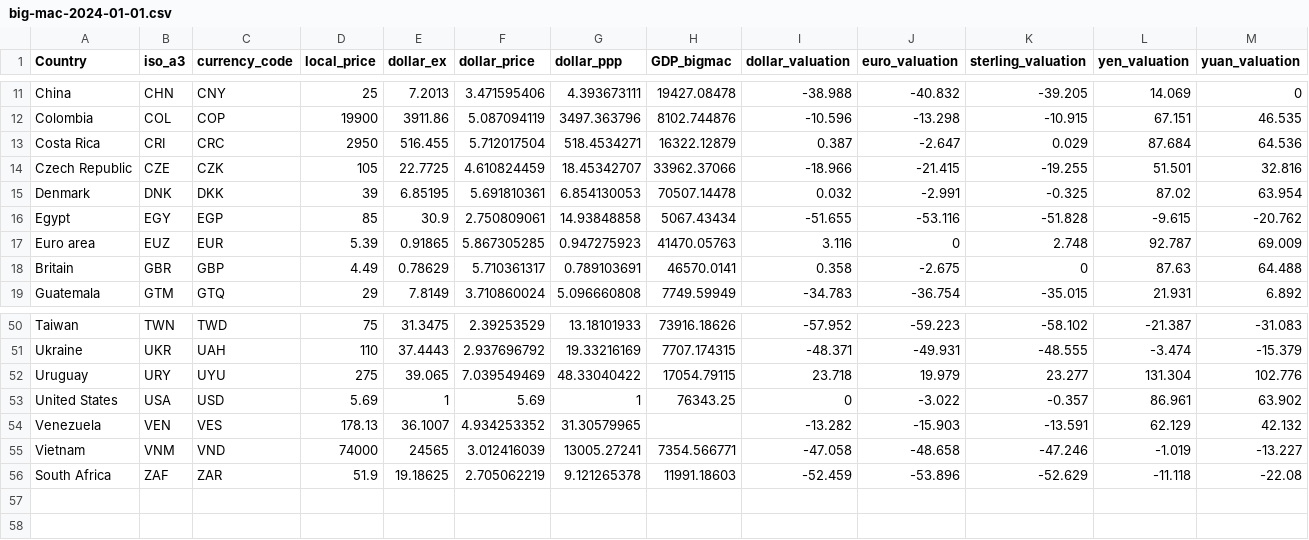
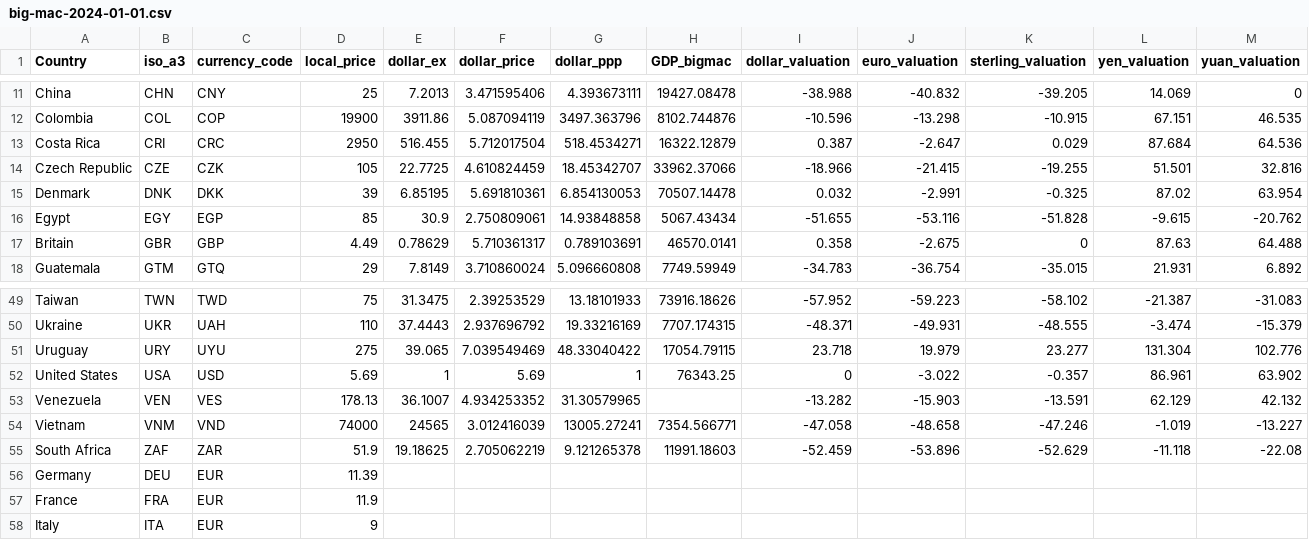
Before and after one commit to jinwoong16/McspicyShanghaiDeluxe, a CSV file: McspicyShanghaiDeluxe/Data/Resources/big-mac-2024-01-01.csv, drawn as a sheet; only a part is shown, gaps mark what is left out; removed rows and columns are numbered as before the commit, all else as after; rows hold the shown columns only; the diff names each change by its address in the sheet, - before the commit and + after, or states it on an @@ line.

Commit message:
chore: update csv file
- add Germany, France, and Italy

```diff
--- a/McspicyShanghaiDeluxe/Data/Resources/big-mac-2024-01-01.csv
+++ b/McspicyShanghaiDeluxe/Data/Resources/big-mac-2024-01-01.csv
-row 17: Euro area | EUZ | EUR | 5.39 | 0.91865 | 5.867305285 | 0.947275923 | 41470.05763 | 3.116 | 0 | 2.748 | 92.787 | 69.009
+row 56: Germany | DEU | EUR | 11.39
+row 57: France | FRA | EUR | 11.9
+row 58: Italy | ITA | EUR | 9
```
